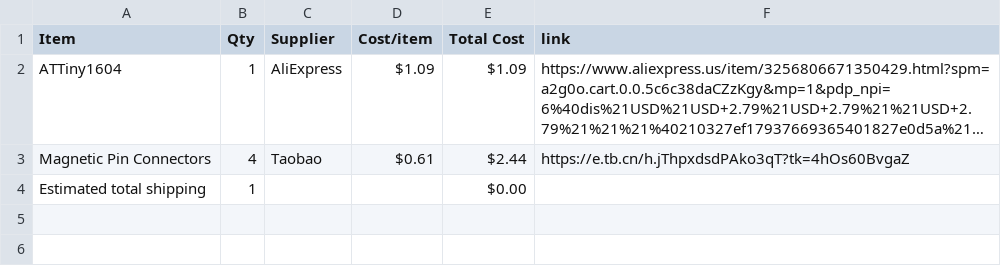
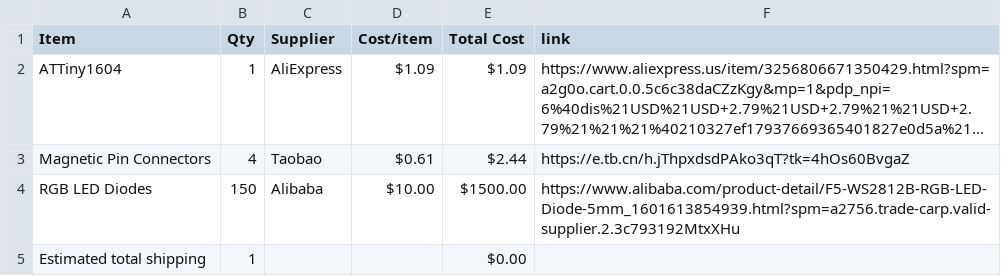
Before and after one commit to Stanlee1234/modular-led-matrix, a CSV file: BOM.csv, drawn as a sheet; long unchanged cells end in …; the diff names each change by its address in the sheet, - before the commit and + after, or states it on an @@ line.

Commit message:
Sync Modular Led Matrix from Half Life

```diff
--- a/BOM.csv
+++ b/BOM.csv
+row 4: RGB LED Diodes | 150 | Alibaba | $10.00 | $1500.00 | https://www.alibaba.com/product-detail/F5-WS2812B-RGB-LED-Diode-5mm_1601613854939.html?spm=a2756.trade-carp.valid-supplier.2.3c793192MtxXHu
```
